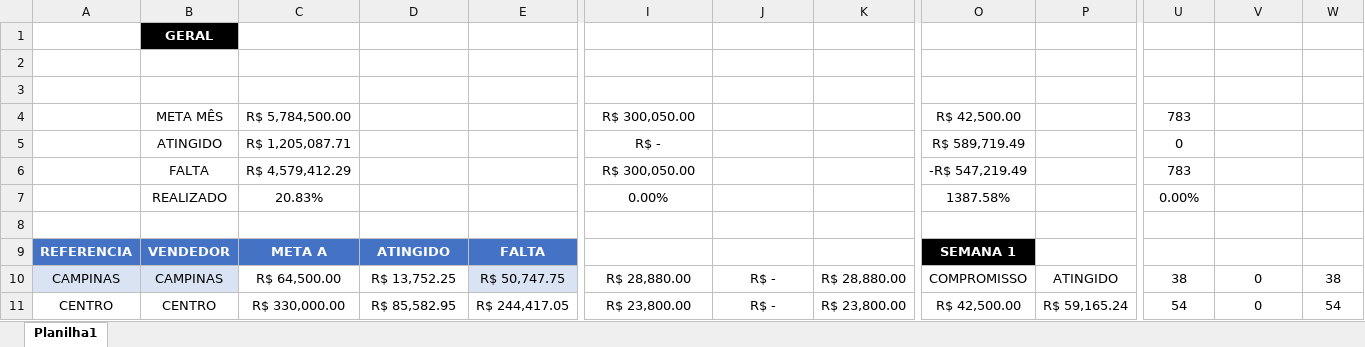
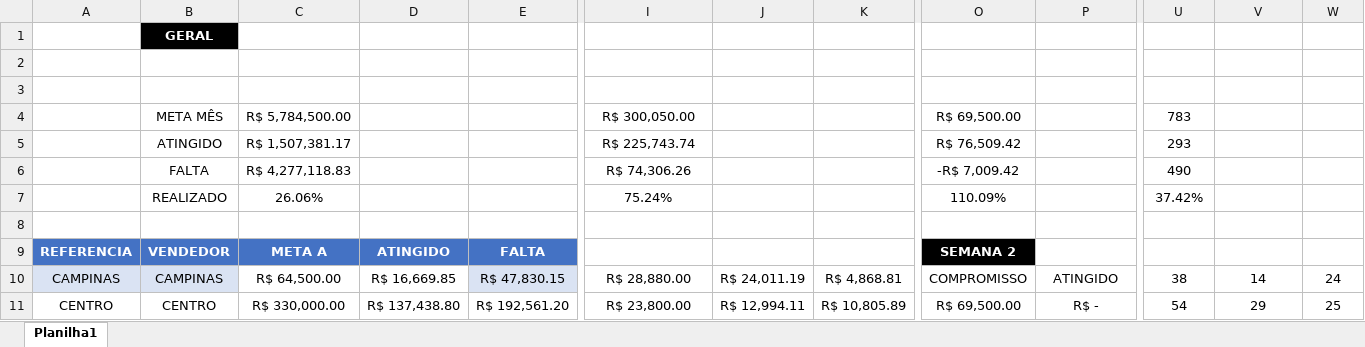
Before and after one commit to JoaoCanhadas/acompanhamento-diario, an Excel workbook: BASE PYTHON.xlsx, sheet Planilha1, drawn as a sheet; only a part is shown, gaps mark what is left out; values as stored, in another font and other column widths than the file's, no borders; conditional formats and table styles not drawn; the diff covers the shown part only; the diff names each change by its address in the sheet, - before the commit and + after, or states it on an @@ line.

Commit message:
Dados atualizados em 10/08/2026 15:22

```diff
--- a/BASE PYTHON.xlsx (sheet Planilha1)
+++ b/BASE PYTHON.xlsx (sheet Planilha1)
-O4: R$ 42,500.00
+O4: R$ 69,500.00
-C5: R$ 1,205,087.71
+C5: R$ 1,507,381.17
-I5: R$ -
+I5: R$ 225,743.74
-O5: R$ 589,719.49
+O5: R$ 76,509.42
-U5: 0
+U5: 293
-C6: R$ 4,579,412.29
+C6: R$ 4,277,118.83
-I6: R$ 300,050.00
+I6: R$ 74,306.26
-O6: -R$ 547,219.49
+O6: -R$ 7,009.42
-U6: 783
+U6: 490
-C7: 20.83%
+C7: 26.06%
-I7: 0.00%
+I7: 75.24%
-O7: 1387.58%
+O7: 110.09%
-U7: 0.00%
+U7: 37.42%
-O9: SEMANA 1
+O9: SEMANA 2
-D10: R$ 13,752.25
+D10: R$ 16,669.85
-E10: R$ 50,747.75
+E10: R$ 47,830.15
-J10: R$ -
+J10: R$ 24,011.19
-K10: R$ 28,880.00
+K10: R$ 4,868.81
-V10: 0
+V10: 14
-W10: 38
+W10: 24
-D11: R$ 85,582.95
+D11: R$ 137,438.80
-E11: R$ 244,417.05
+E11: R$ 192,561.20
-J11: R$ -
+J11: R$ 12,994.11
-K11: R$ 23,800.00
+K11: R$ 10,805.89
-O11: R$ 42,500.00
+O11: R$ 69,500.00
-P11: R$ 59,165.24
+P11: R$ -
-V11: 0
+V11: 29
-W11: 54
+W11: 25
```
Also changed, not shown: 125 edited cells elsewhere in this sheet.
